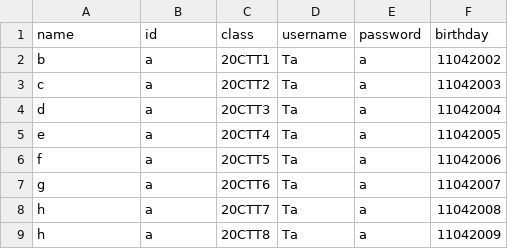
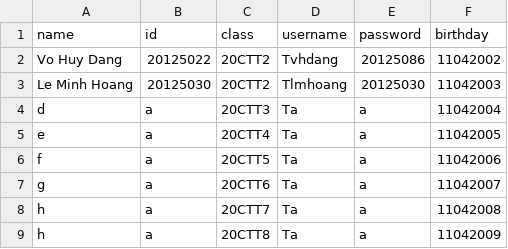
Before and after one commit to htrbao/cs162_temporary, a CSV file: Project_temporary/Project_temporary/STUDENT.csv, drawn as a sheet; removed rows and columns are numbered as before the commit, all else as after; the diff names each change by its address in the sheet, - before the commit and + after, or states it on an @@ line.

```diff
--- a/Project_temporary/Project_temporary/STUDENT.csv
+++ b/Project_temporary/Project_temporary/STUDENT.csv
-row 2: b | a | 20CTT1 | Ta | a | 11042002
-row 3: c | a | 20CTT2 | Ta | a | 11042003
+row 2: Vo Huy Dang | 20125022 | 20CTT2 | Tvhdang | 20125086 | 11042002
+row 3: Le Minh Hoang | 20125030 | 20CTT2 | Tlmhoang | 20125030 | 11042003
```
Also changed, not shown: 8 other files.
